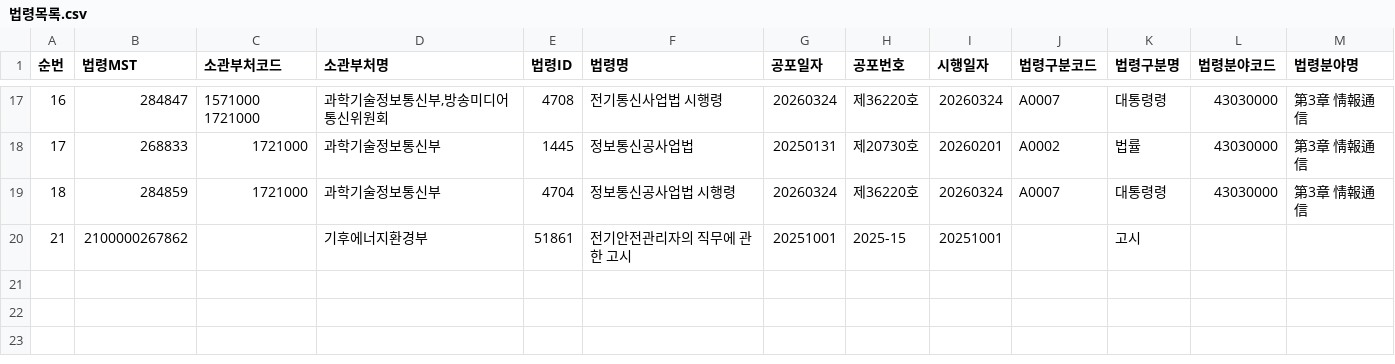
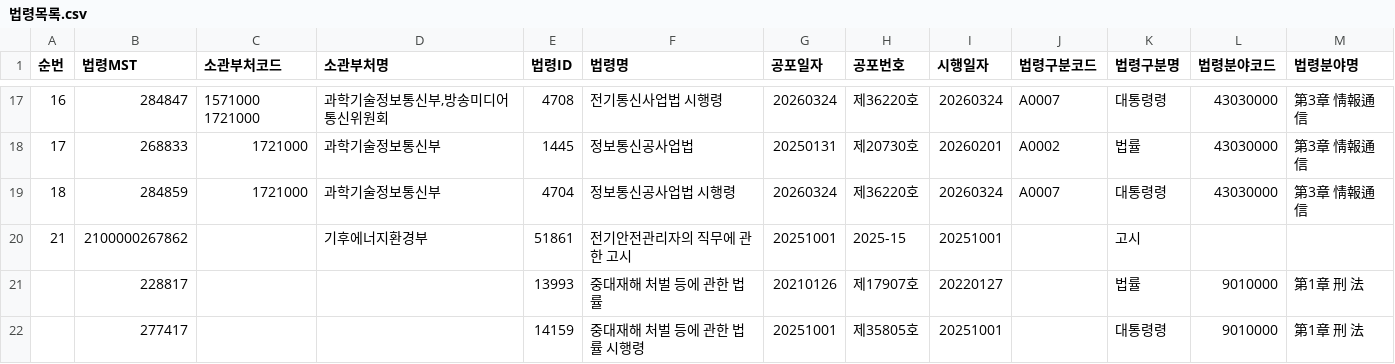
Before and after one commit to mkd1434/law, a CSV file: data/법령목록.csv, drawn as a sheet; only a part is shown, gaps mark what is left out; the diff names each change by its address in the sheet, - before the commit and + after, or states it on an @@ line.

```diff
--- a/data/법령목록.csv
+++ b/data/법령목록.csv
+row 21:  | 228817 |  |  | 13993 | 중대재해 처벌 등에 관한 법률 | 20210126 | 제17907호 | 20220127 |  | 법률 | 9010000 | 第1章 刑 法
+row 22:  | 277417 |  |  | 14159 | 중대재해 처벌 등에 관한 법률 시행령 | 20251001 | 제35805호 | 20251001 |  | 대통령령 | 9010000 | 第1章 刑 法
```
Also changed, not shown: 3 other files.
